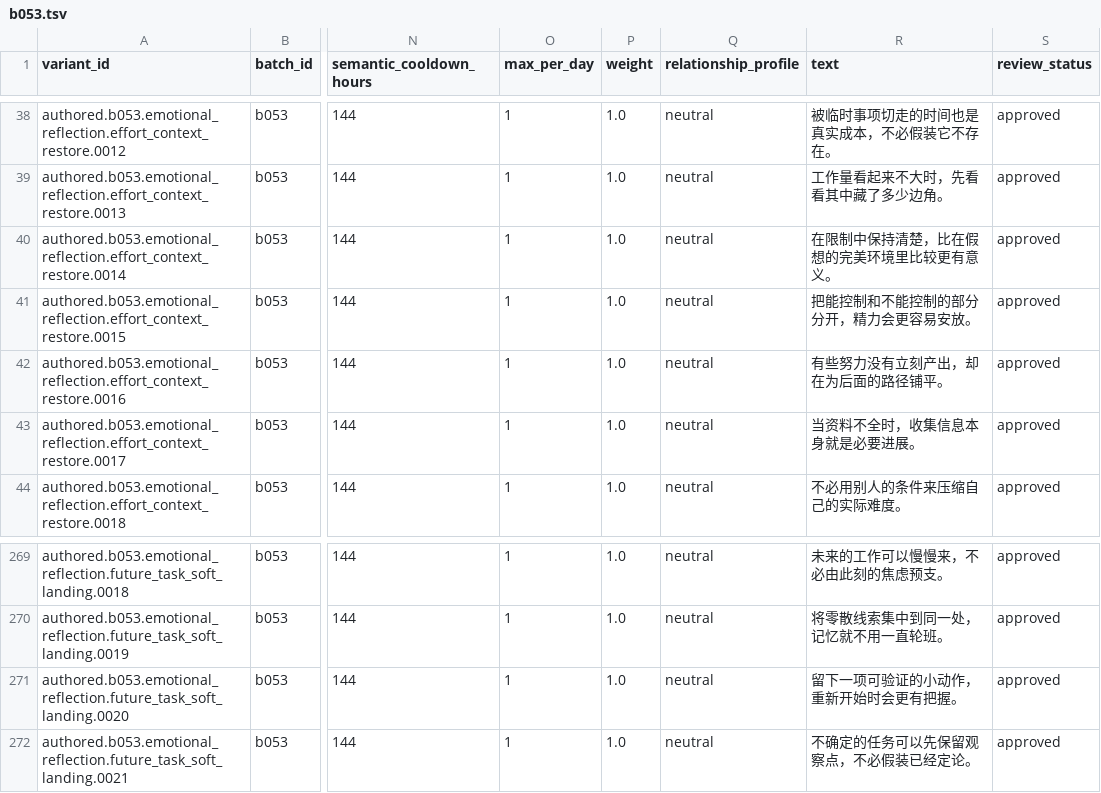
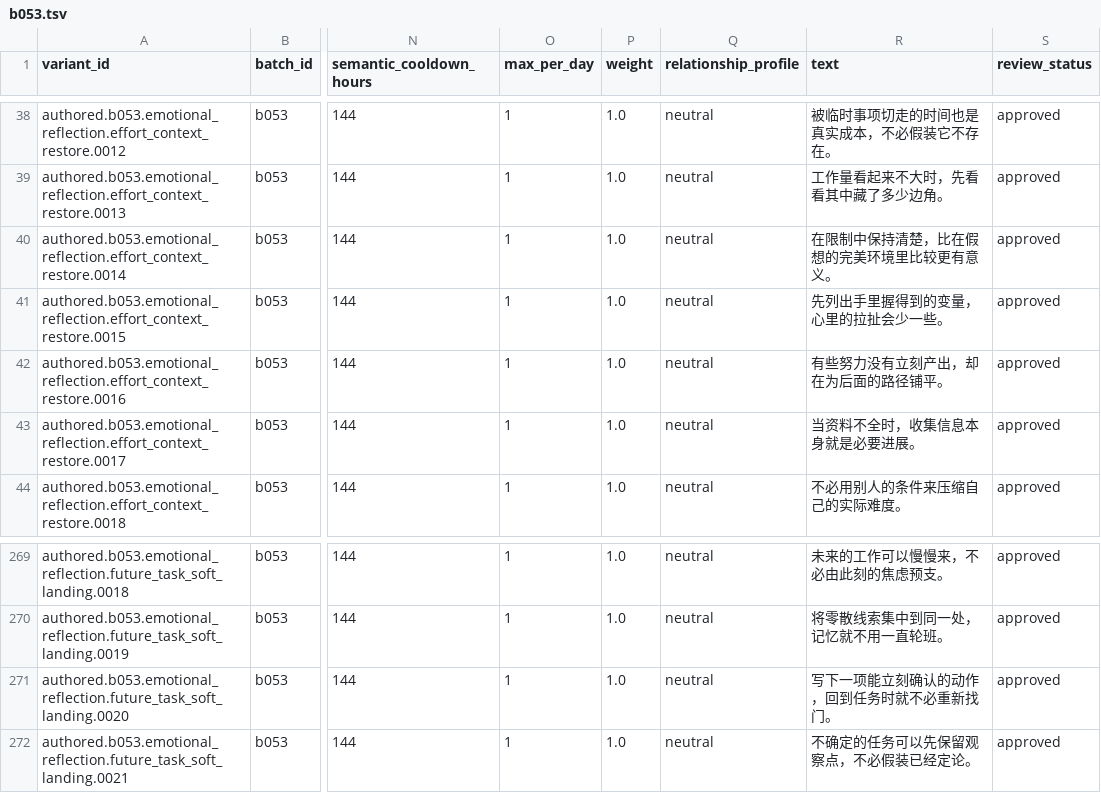
Before and after one commit to haohaizi554/CompanionDesktopPet, a TSV file: data/authored/v1/b053.tsv, drawn as a sheet; only a part is shown, gaps mark what is left out; the diff names each change by its address in the sheet, - before the commit and + after, or states it on an @@ line.

```diff
--- a/data/authored/v1/b053.tsv
+++ b/data/authored/v1/b053.tsv
-R41 (text): 把能控制和不能控制的部分分开，精力会更容易安放。
+R41 (text): 先列出手里握得到的变量，心里的拉扯会少一些。
-R271 (text): 留下一项可验证的小动作，重新开始时会更有把握。
+R271 (text): 写下一项能立刻确认的动作，回到任务时就不必重新找门。
```
Also changed, not shown: data/authored/v1/b054.tsv.
